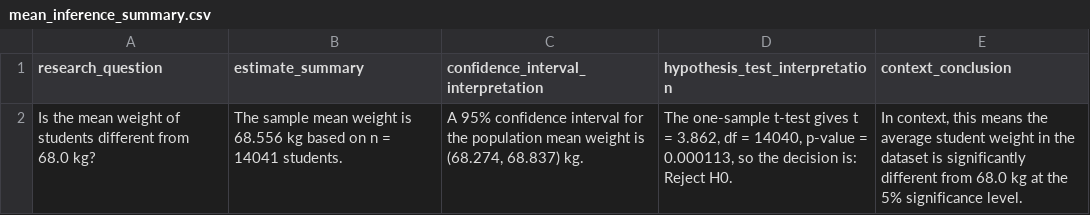
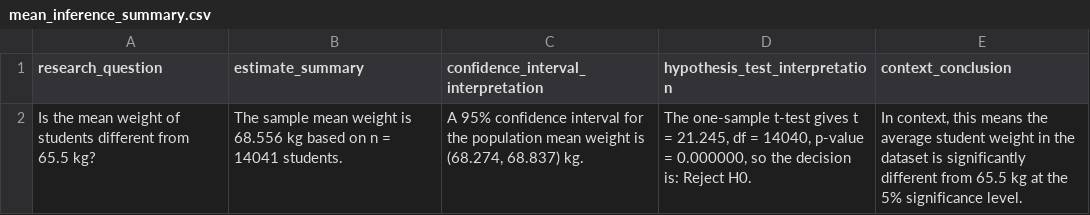
Before and after one commit to t111370229-cmd/project-cycle-2, a CSV file: outputs/tables/mean_inference_summary.csv, drawn as a sheet.

```diff
--- a/outputs/tables/mean_inference_summary.csv
+++ b/outputs/tables/mean_inference_summary.csv
@@ -1,2 +1,2 @@
 research_question,estimate_summary,confidence_interval_interpretation,hypothesis_test_interpretation,context_conclusion
-Is the mean weight of students different from 68.0 kg?,The sample mean weight is 68.556 kg based on n = 14041 students.,"A 95% confidence interval for the population mean weight is (68.274, 68.837) kg.","The one-sample t-test gives t = 3.862, df = 14040, p-value = 0.000113, so the decision is: Reject H0.","In context, this means the average student weight in the dataset is significantly different from 68.0 kg at the 5% significance level."
+Is the mean weight of students different from 65.5 kg?,The sample mean weight is 68.556 kg based on n = 14041 students.,"A 95% confidence interval for the population mean weight is (68.274, 68.837) kg.","The one-sample t-test gives t = 21.245, df = 14040, p-value = 0.000000, so the decision is: Reject H0.","In context, this means the average student weight in the dataset is significantly different from 65.5 kg at the 5% significance level."
```
Also changed, not shown: outputs/tables/mean_hypothesis_test.csv, outputs/tables/proportion_hypothesis_test.csv, 15 other files.
